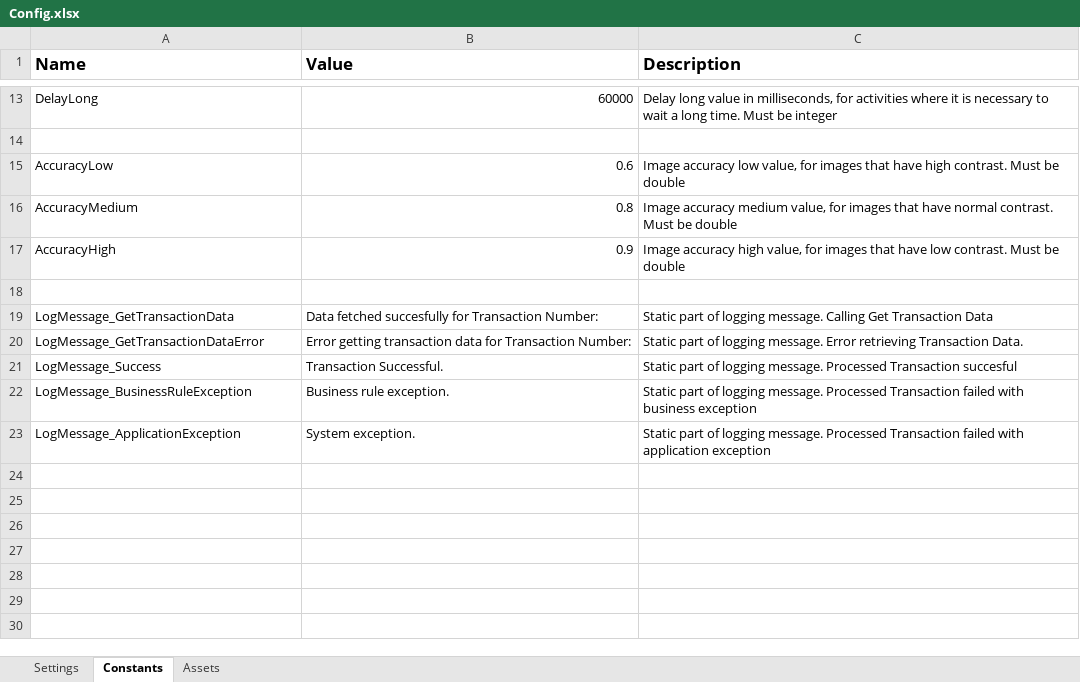
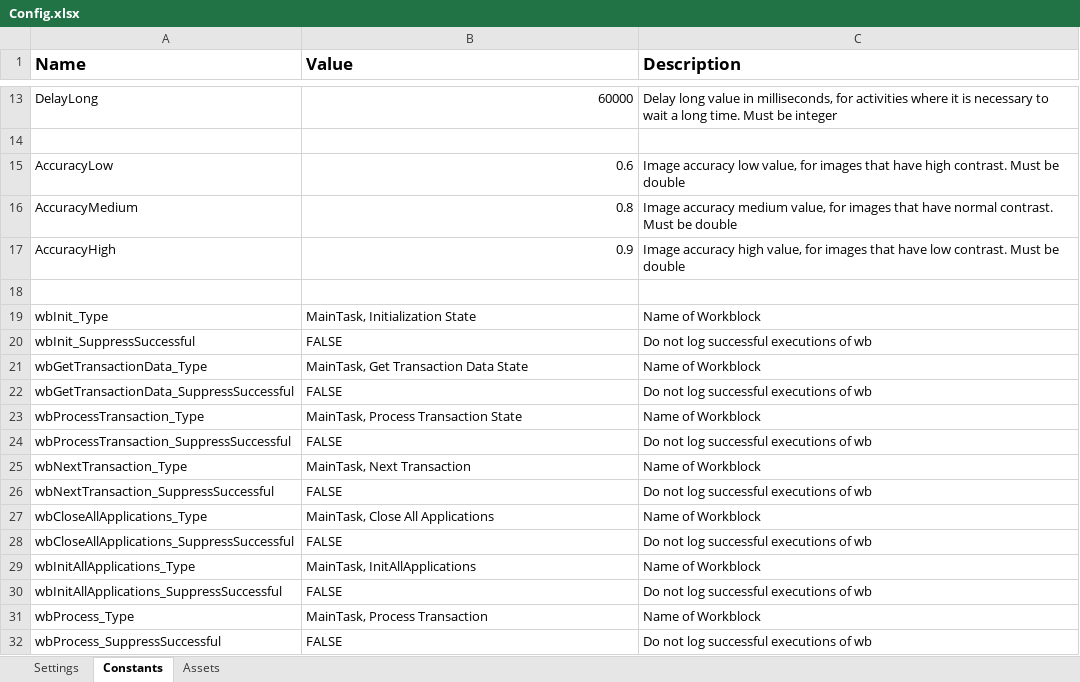
Before and after one commit to mihhdu/Enhanced-REFramework, an Excel workbook: Data/Config.xlsx, sheet Constants, drawn as a sheet; only a part is shown, gaps mark what is left out; values as stored, in another font and other column widths than the file's, no borders; charts and pictures not drawn; removed rows and columns are numbered as before the commit, all else as after; the diff names each change by its address in the sheet, - before the commit and + after, or states it on an @@ line.

Commit message:
Adding Suppress Successful Logging and wbTypes in Config

```diff
--- a/Data/Config.xlsx (sheet Constants)
+++ b/Data/Config.xlsx (sheet Constants)
-row 19: LogMessage_GetTransactionData | Data fetched succesfully for Transaction Number: | Static part of logging message. Calling Get Transaction Data
-row 20: LogMessage_GetTransactionDataError | Error getting transaction data for Transaction Number: | Static part of logging message. Error retrieving Transaction Data.
-row 21: LogMessage_Success | Transaction Successful. | Static part of logging message. Processed Transaction succesful
-row 22: LogMessage_BusinessRuleException | Business rule exception. | Static part of logging message. Processed Transaction failed with business exception
-row 23: LogMessage_ApplicationException | System exception. | Static part of logging message. Processed Transaction failed with application exception
+row 19: wbInit_Type | MainTask, Initialization State | Name of Workblock
+row 20: wbInit_SuppressSuccessful | FALSE | Do not log successful executions of wb
+row 21: wbGetTransactionData_Type | MainTask, Get Transaction Data State | Name of Workblock
+row 22: wbGetTransactionData_SuppressSuccessful | FALSE | Do not log successful executions of wb
+row 23: wbProcessTransaction_Type | MainTask, Process Transaction State | Name of Workblock
+row 24: wbProcessTransaction_SuppressSuccessful | FALSE | Do not log successful executions of wb
+row 25: wbNextTransaction_Type | MainTask, Next Transaction | Name of Workblock
+row 26: wbNextTransaction_SuppressSuccessful | FALSE | Do not log successful executions of wb
+row 27: wbCloseAllApplications_Type | MainTask, Close All Applications | Name of Workblock
+row 28: wbCloseAllApplications_SuppressSuccessful | FALSE | Do not log successful executions of wb
+row 29: wbInitAllApplications_Type | MainTask, InitAllApplications | Name of Workblock
+row 30: wbInitAllApplications_SuppressSuccessful | FALSE | Do not log successful executions of wb
+row 31: wbProcess_Type | MainTask, Process Transaction | Name of Workblock
+row 32: wbProcess_SuppressSuccessful | FALSE | Do not log successful executions of wb
```
Also changed, not shown: charts or pictures, ServicesLayer/Task1/Data/Config.xlsx, 11 other files.
